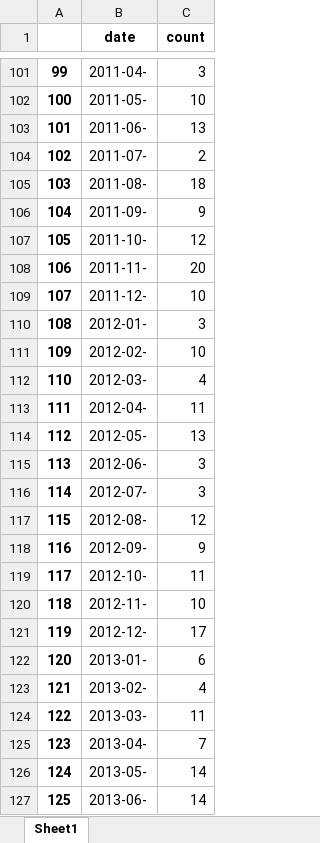
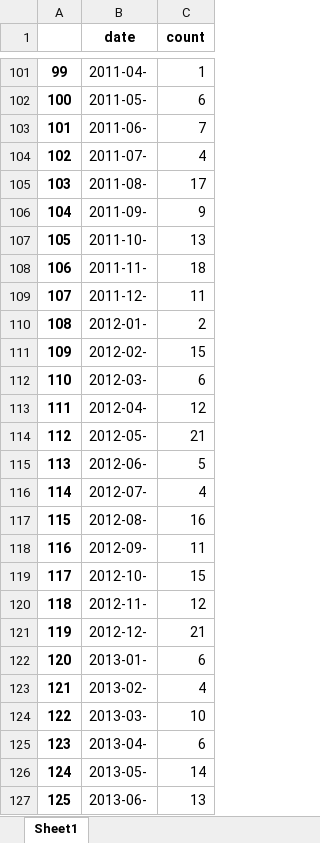
Before and after one commit to aestheticisma/spider_baidu, an Excel workbook: count_支付宝.xlsx, sheet Sheet1, drawn as a sheet; only a part is shown, gaps mark what is left out; values as stored, in another font and other column widths than the file's, no borders; the diff covers the shown part only; the diff names each change by its address in the sheet, - before the commit and + after, or states it on an @@ line.

```diff
--- a/count_支付宝.xlsx (sheet Sheet1)
+++ b/count_支付宝.xlsx (sheet Sheet1)
-C101 (count): 3
+C101 (count): 1
-C102 (count): 10
+C102 (count): 6
-C103 (count): 13
+C103 (count): 7
-C104 (count): 2
+C104 (count): 4
-C105 (count): 18
+C105 (count): 17
-C107 (count): 12
+C107 (count): 13
-C108 (count): 20
+C108 (count): 18
-C109 (count): 10
+C109 (count): 11
-C110 (count): 3
+C110 (count): 2
-C111 (count): 10
+C111 (count): 15
-C112 (count): 4
+C112 (count): 6
-C113 (count): 11
+C113 (count): 12
-C114 (count): 13
+C114 (count): 21
-C115 (count): 3
+C115 (count): 5
-C116 (count): 3
+C116 (count): 4
-C117 (count): 12
+C117 (count): 16
-C118 (count): 9
+C118 (count): 11
-C119 (count): 11
+C119 (count): 15
-C120 (count): 10
+C120 (count): 12
-C121 (count): 17
+C121 (count): 21
-C124 (count): 11
+C124 (count): 10
-C125 (count): 7
+C125 (count): 6
-C127 (count): 14
+C127 (count): 13
```
Also changed, not shown: 103 edited cells elsewhere in this sheet, test0.xlsx.
